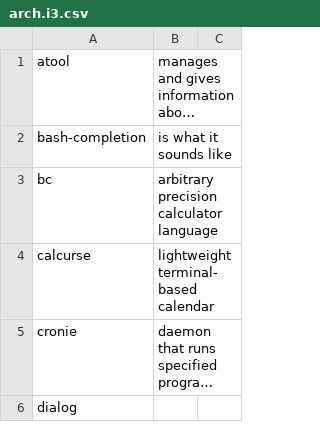
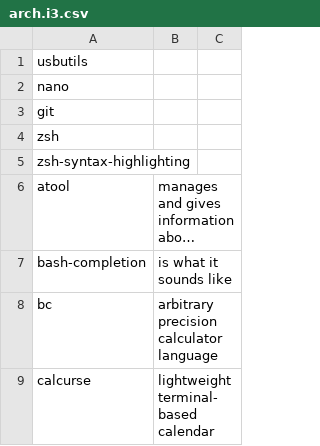
Before and after one commit to ispanos/anergos, a CSV file: programs/arch.i3.csv, drawn as a sheet; only a part is shown; the shorter side is filled out with more unchanged rows; long unchanged cells end in …; the diff names each change by its address in the sheet, - before the commit and + after, or states it on an @@ line.

Commit message:
Trying to make a list for Fedora.

```diff
--- a/programs/arch.i3.csv
+++ b/programs/arch.i3.csv
+row 1: usbutils
+row 2: nano
+row 3: git
+row 4: zsh
+row 5: zsh-syntax-highlighting
```
Also changed, not shown: 3 other files.
